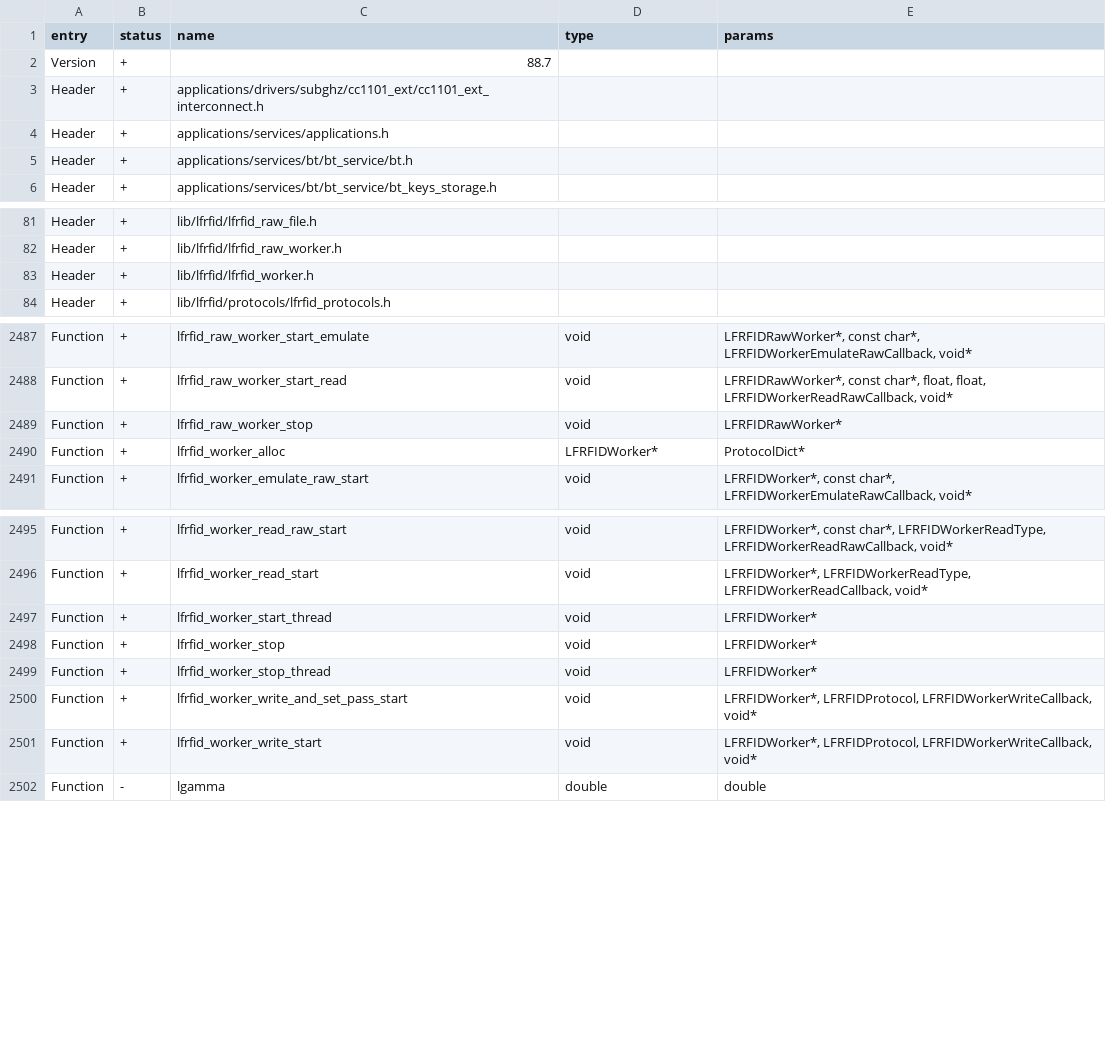
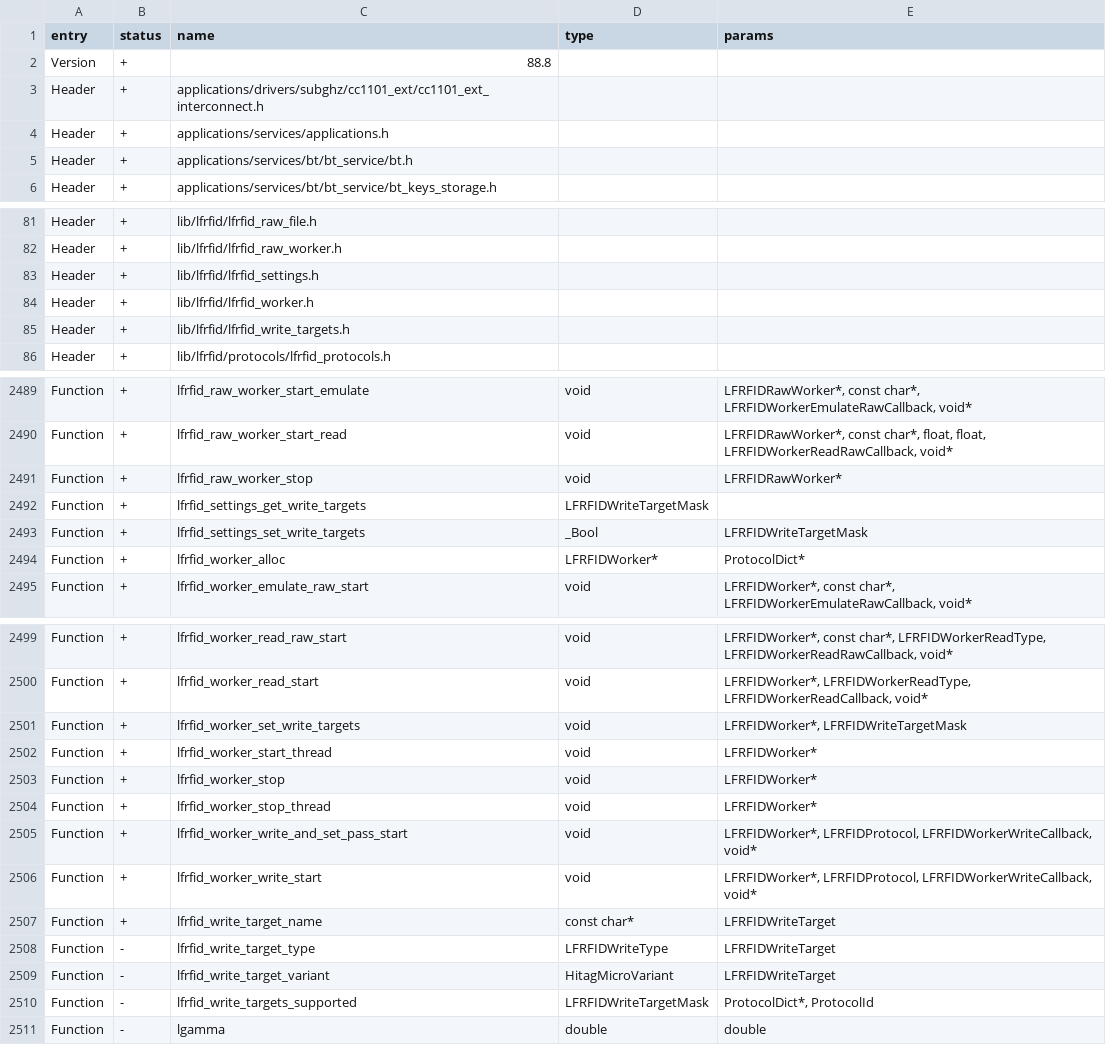
Before and after one commit to squazaryu/tumoflip, a CSV file: targets/f7/api_symbols.csv, drawn as a sheet; only a part is shown, gaps mark what is left out.

Commit message:
feat(lfrfid): add selectable RFID write targets

```diff
--- a/targets/f7/api_symbols.csv
+++ b/targets/f7/api_symbols.csv
@@ -1,3 +1,3 @@
 entry,status,name,type,params
-Version,+,88.7,,
+Version,+,88.8,,
 Header,+,applications/drivers/subghz/cc1101_ext/cc1101_ext_interconnect.h,,
@@ -82,3 +82,5 @@ Header,+,lib/lfrfid/lfrfid_raw_file.h,,
 Header,+,lib/lfrfid/lfrfid_raw_worker.h,,
+Header,+,lib/lfrfid/lfrfid_settings.h,,
 Header,+,lib/lfrfid/lfrfid_worker.h,,
+Header,+,lib/lfrfid/lfrfid_write_targets.h,,
 Header,+,lib/lfrfid/protocols/lfrfid_protocols.h,,
@@ -2489,2 +2491,4 @@ Function,+,lfrfid_raw_worker_start_read,void,"LFRFIDRawWorker*, const char*, flo
 Function,+,lfrfid_raw_worker_stop,void,LFRFIDRawWorker*
+Function,+,lfrfid_settings_get_write_targets,LFRFIDWriteTargetMask,
+Function,+,lfrfid_settings_set_write_targets,_Bool,LFRFIDWriteTargetMask
 Function,+,lfrfid_worker_alloc,LFRFIDWorker*,ProtocolDict*
@@ -2496,2 +2500,3 @@ Function,+,lfrfid_worker_read_raw_start,void,"LFRFIDWorker*, const char*, LFRFID
 Function,+,lfrfid_worker_read_start,void,"LFRFIDWorker*, LFRFIDWorkerReadType, LFRFIDWorkerReadCallback, void*"
+Function,+,lfrfid_worker_set_write_targets,void,"LFRFIDWorker*, LFRFIDWriteTargetMask"
 Function,+,lfrfid_worker_start_thread,void,LFRFIDWorker*
@@ -2501,2 +2506,6 @@ Function,+,lfrfid_worker_write_and_set_pass_start,void,"LFRFIDWorker*, LFRFIDPro
 Function,+,lfrfid_worker_write_start,void,"LFRFIDWorker*, LFRFIDProtocol, LFRFIDWorkerWriteCallback, void*"
+Function,+,lfrfid_write_target_name,const char*,LFRFIDWriteTarget
+Function,-,lfrfid_write_target_type,LFRFIDWriteType,LFRFIDWriteTarget
+Function,-,lfrfid_write_target_variant,HitagMicroVariant,LFRFIDWriteTarget
+Function,-,lfrfid_write_targets_supported,LFRFIDWriteTargetMask,"ProtocolDict*, ProtocolId"
 Function,-,lgamma,double,double
```
Also changed, not shown: 25 other files.
